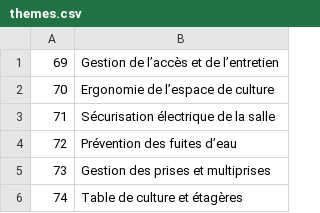
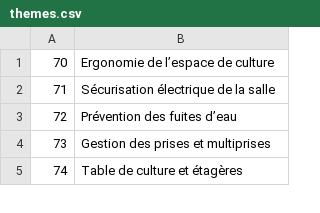
Before and after one commit to cloviskill/web, a CSV file: themes.csv, drawn as a sheet; only a part is shown.

Commit message:
Add blog283.html - theme 69

```diff
--- a/themes.csv
+++ b/themes.csv
@@ -1,2 +1 @@
-69;Gestion de l’accès et de l’entretien
 70;Ergonomie de l’espace de culture
```
Also changed, not shown: 1 other file.
